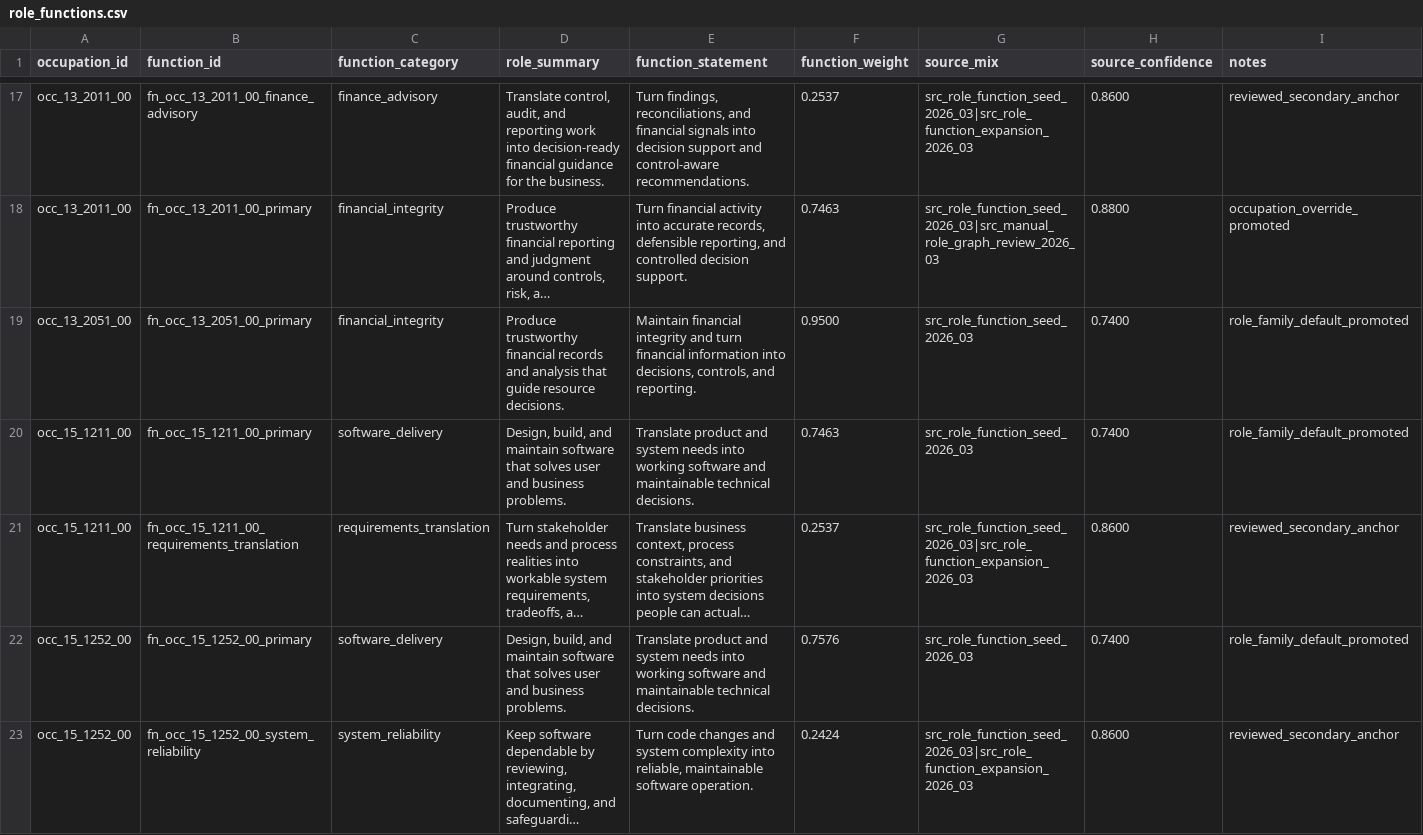
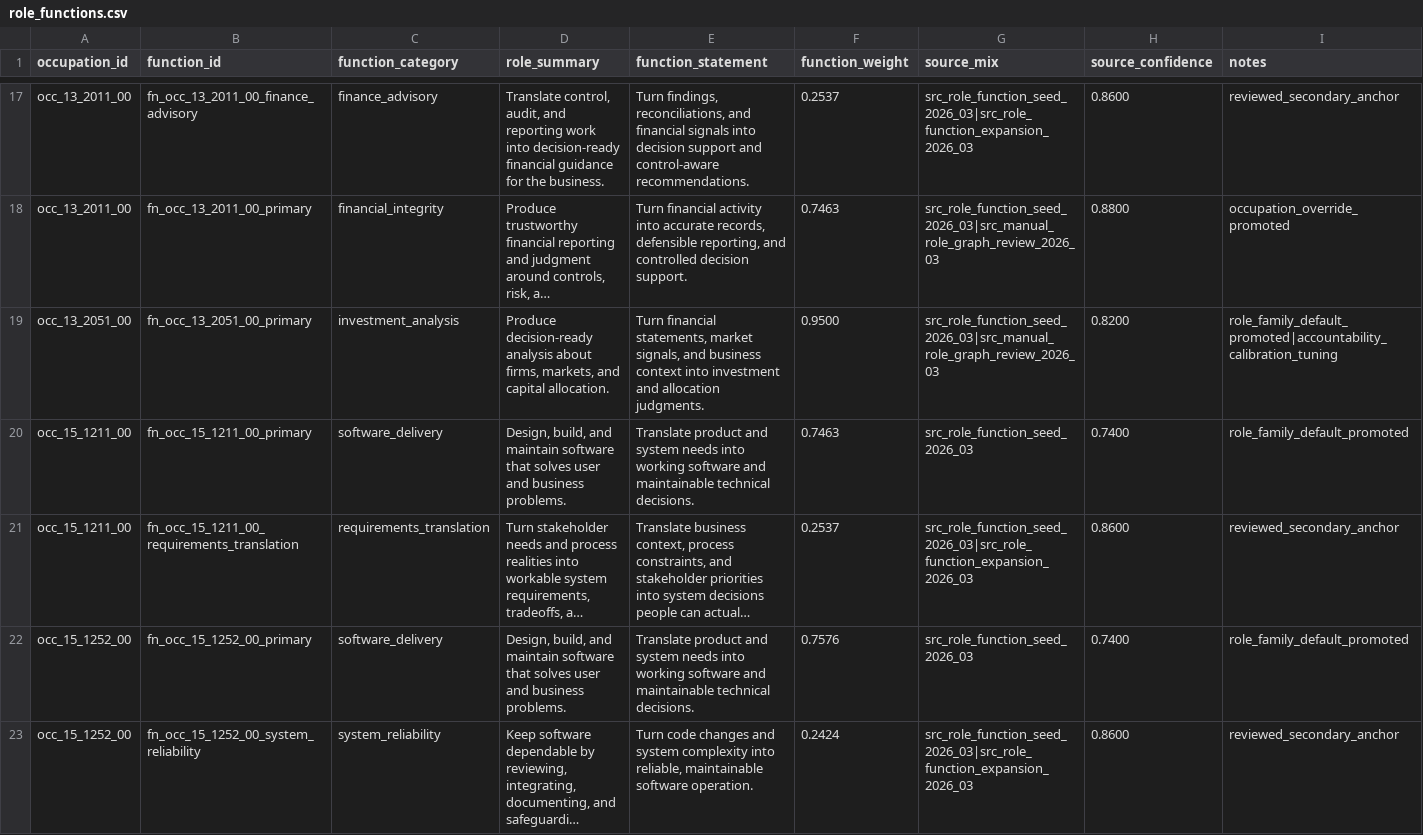
Before and after one commit to wrenthejewels/DLYJ2, a CSV file: data/normalized/role_functions.csv, drawn as a sheet; only a part is shown, gaps mark what is left out; long unchanged cells end in …; the diff covers the shown part only; the diff names each change by its address in the sheet, - before the commit and + after, or states it on an @@ line.

```diff
--- a/data/normalized/role_functions.csv
+++ b/data/normalized/role_functions.csv
-C19 (function_category): financial_integrity
+C19 (function_category): investment_analysis
-D19 (role_summary): Produce trustworthy financial records and analysis that guide resource decisions.
+D19 (role_summary): Produce decision-ready analysis about firms, markets, and capital allocation.
-E19 (function_statement): Maintain financial integrity and turn financial information into decisions, controls, and reporting.
+E19 (function_statement): Turn financial statements, market signals, and business context into investment and allocation judgments.
-G19 (source_mix): src_role_function_seed_2026_03
+G19 (source_mix): src_role_function_seed_2026_03|src_manual_role_graph_review_2026_03
-H19 (source_confidence): 0.7400
+H19 (source_confidence): 0.8200
-I19 (notes): role_family_default_promoted
+I19 (notes): role_family_default_promoted|accountability_calibration_tuning
```
Also changed, not shown: 1 added row and 22 edited cells elsewhere in this file, data/normalized/function_accountability_profiles.csv, data/normalized/occupation_function_map.csv, 17 other files.
